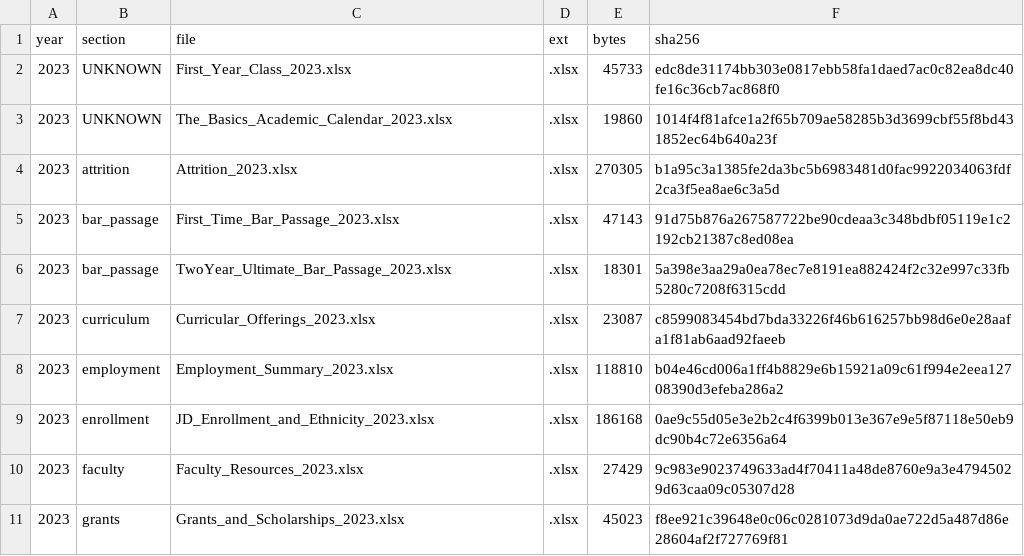
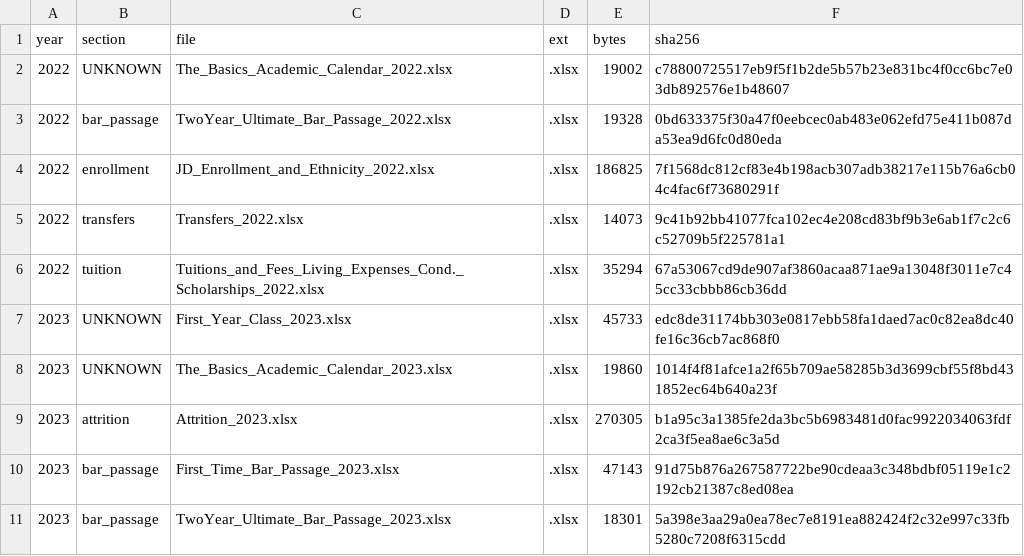
Before and after one commit to blakevrechek/exhibit509, a CSV file: pipeline/manifest.csv, drawn as a sheet; only a part is shown; the shorter side is filled out with more unchanged rows.

```diff
--- a/pipeline/manifest.csv
+++ b/pipeline/manifest.csv
@@ -1,2 +1,7 @@
 year,section,file,ext,bytes,sha256
+2022,UNKNOWN,The_Basics_Academic_Calendar_2022.xlsx,.xlsx,19002,c78800725517eb9f5f1b2de5b57b23e831bc4f0cc6bc7e03db892576e1b48607
+2022,bar_passage,TwoYear_Ultimate_Bar_Passage_2022.xlsx,.xlsx,19328,0bd633375f30a47f0eebcec0ab483e062efd75e411b087da53ea9d6fc0d80eda
+2022,enrollment,JD_Enrollment_and_Ethnicity_2022.xlsx,.xlsx,186825,7f1568dc812cf83e4b198acb307adb38217e115b76a6cb04c4fac6f73680291f
+2022,transfers,Transfers_2022.xlsx,.xlsx,14073,9c41b92bb41077fca102ec4e208cd83bf9b3e6ab1f7c2c6c52709b5f225781a1
+2022,tuition,Tuitions_and_Fees_Living_Expenses_Cond._Scholarships_2022.xlsx,.xlsx,35294,67a53067cd9de907af3860acaa871ae9a13048f3011e7c45cc33cbbb86cb36dd
 2023,UNKNOWN,First_Year_Class_2023.xlsx,.xlsx,45733,edc8de31174bb303e0817ebb58fa1daed7ac0c82ea8dc40fe16c36cb7ac868f0
```
Also changed, not shown: 9 other files.
